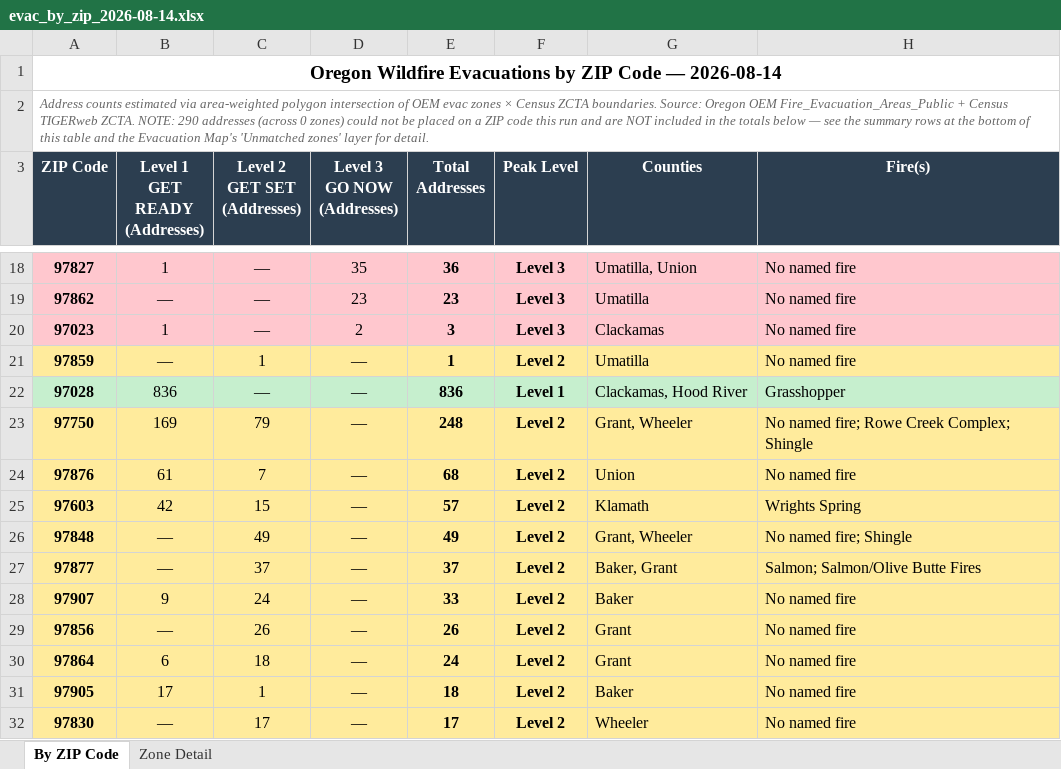
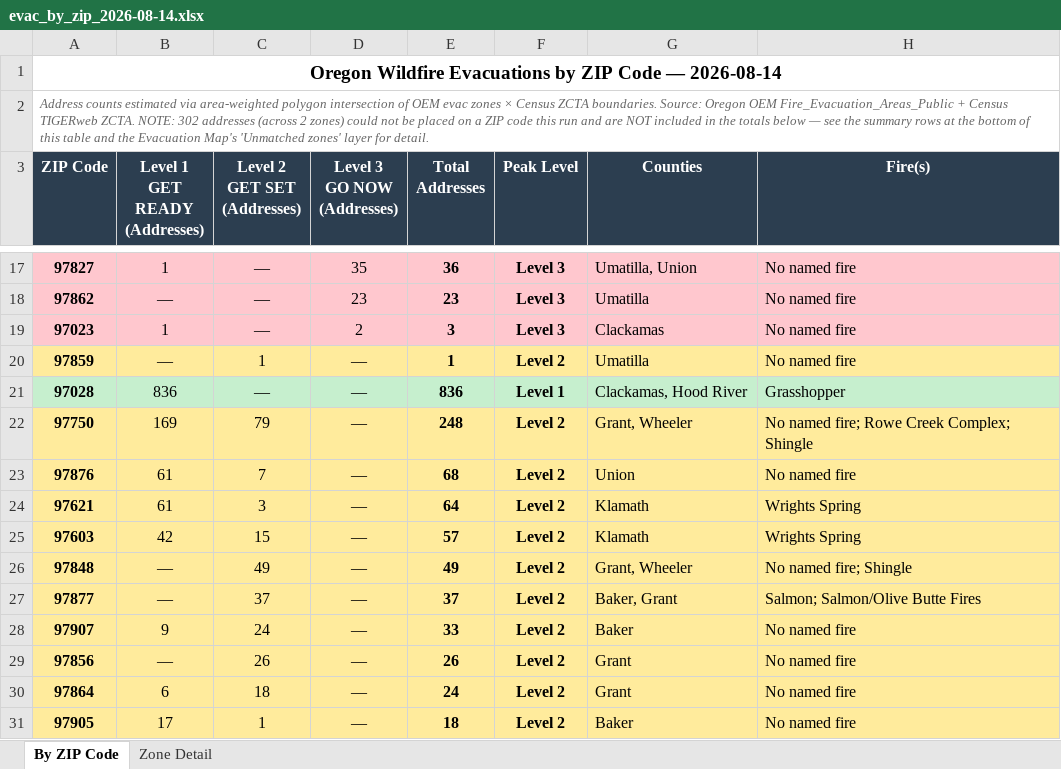
Before and after one commit to mramage1207-ux/oregon-wildfire-reports, an Excel workbook: evac_by_zip/evac_by_zip_2026-08-14.xlsx, sheet By ZIP Code, drawn as a sheet; only a part is shown, gaps mark what is left out; the shorter side is filled out with more unchanged rows; values as stored, in another font and other column widths than the file's, no borders; the diff covers the shown part only; the diff names each change by its address in the sheet, - before the commit and + after, or states it on an @@ line.

```diff
--- a/evac_by_zip/evac_by_zip_2026-08-14.xlsx (sheet By ZIP Code)
+++ b/evac_by_zip/evac_by_zip_2026-08-14.xlsx (sheet By ZIP Code)
-A2 (ZIP Code): …ZCTA. NOTE: 290 addresses (across 0 zones) could…
+A2 (ZIP Code): …ZCTA. NOTE: 302 addresses (across 2 zones) could…
+row 24: 97621 | 61 | 3 | — | 64 | Level 2 | Klamath | Wrights Spring
```
Also changed, not shown: 1 removed row and 29 edited cells elsewhere in this sheet, sheet Zone Detail, 10 other files.
